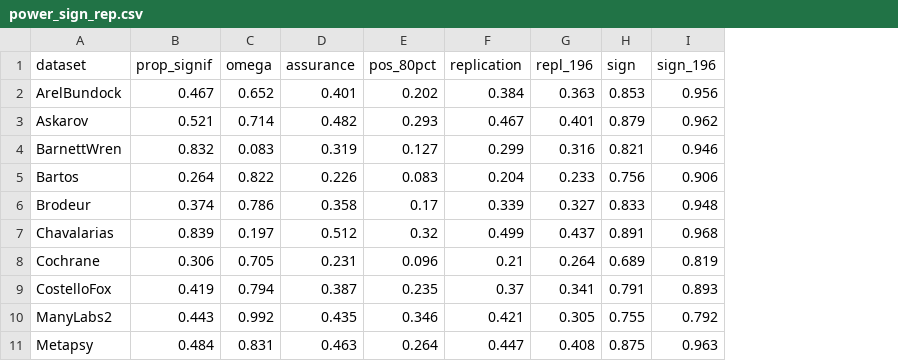
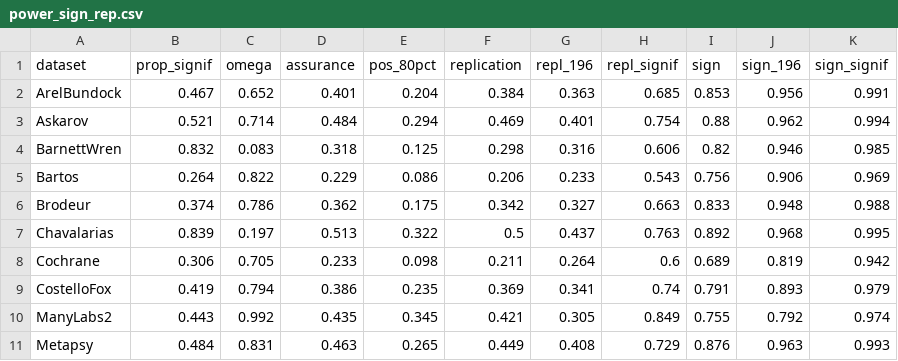
Before and after one commit to wwiecek/BEAR, a CSV file: paper/power_sign_rep.csv, drawn as a sheet; only a part is shown; addresses are those after the commit; the diff covers the shown part only; the diff names each change by its address in the sheet, - before the commit and + after, or states it on an @@ line.

```diff
--- a/paper/power_sign_rep.csv
+++ b/paper/power_sign_rep.csv
+column H (repl_signif), rows 2-11: 0.685 | 0.754 | 0.606 | 0.543 | 0.663 | 0.763 | 0.6 | 0.74 | 0.849 | 0.729
+column K (sign_signif), rows 2-11: 0.991 | 0.994 | 0.985 | 0.969 | 0.988 | 0.995 | 0.942 | 0.979 | 0.974 | 0.993
-E2 (pos_80pct): 0.202
+E2 (pos_80pct): 0.204
-D3 (assurance): 0.482
+D3 (assurance): 0.484
-E3 (pos_80pct): 0.293
+E3 (pos_80pct): 0.294
-F3 (replication): 0.467
+F3 (replication): 0.469
-I3 (sign): 0.879
+I3 (sign): 0.88
-D4 (assurance): 0.319
+D4 (assurance): 0.318
-E4 (pos_80pct): 0.127
+E4 (pos_80pct): 0.125
-F4 (replication): 0.299
+F4 (replication): 0.298
-I4 (sign): 0.821
+I4 (sign): 0.82
-D5 (assurance): 0.226
+D5 (assurance): 0.229
-E5 (pos_80pct): 0.083
+E5 (pos_80pct): 0.086
-F5 (replication): 0.204
+F5 (replication): 0.206
-D6 (assurance): 0.358
+D6 (assurance): 0.362
-E6 (pos_80pct): 0.17
+E6 (pos_80pct): 0.175
-F6 (replication): 0.339
+F6 (replication): 0.342
-D7 (assurance): 0.512
+D7 (assurance): 0.513
-E7 (pos_80pct): 0.32
+E7 (pos_80pct): 0.322
-F7 (replication): 0.499
+F7 (replication): 0.5
-I7 (sign): 0.891
+I7 (sign): 0.892
-D8 (assurance): 0.231
+D8 (assurance): 0.233
-E8 (pos_80pct): 0.096
+E8 (pos_80pct): 0.098
-F8 (replication): 0.21
+F8 (replication): 0.211
-D9 (assurance): 0.387
+D9 (assurance): 0.386
-F9 (replication): 0.37
+F9 (replication): 0.369
-E10 (pos_80pct): 0.346
+E10 (pos_80pct): 0.345
-E11 (pos_80pct): 0.264
+E11 (pos_80pct): 0.265
-F11 (replication): 0.447
+F11 (replication): 0.449
-I11 (sign): 0.875
+I11 (sign): 0.876
```
Also changed, not shown: 17 edited cells elsewhere in this file, 7 other files.
